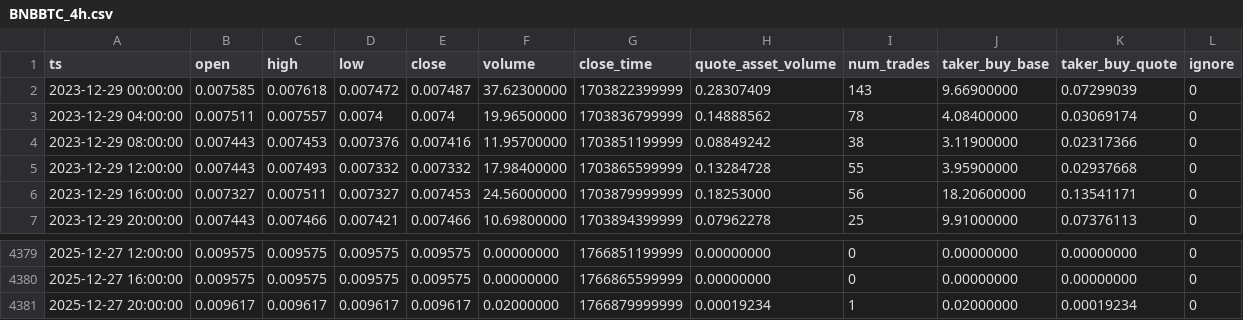
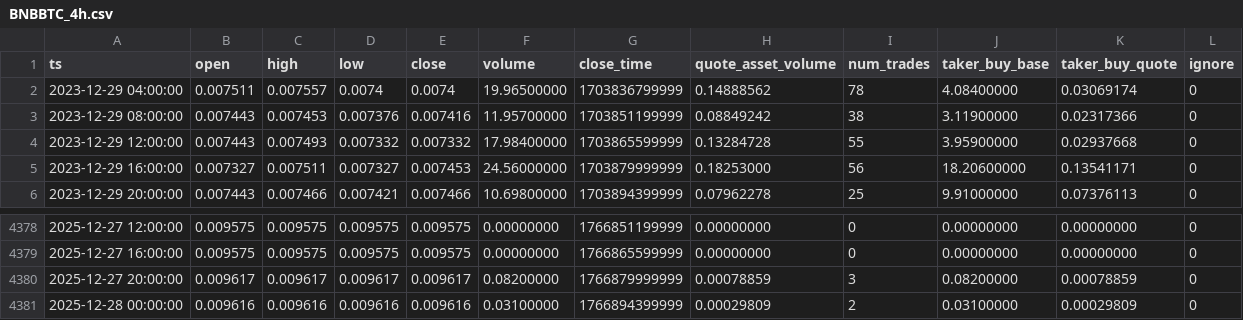
Before and after one commit to McNultyyy/BTC-Pair-OrderBlock-Finder, a CSV file: data/raw/BNBBTC_4h.csv, drawn as a sheet; only a part is shown, gaps mark what is left out.

```diff
--- a/data/raw/BNBBTC_4h.csv
+++ b/data/raw/BNBBTC_4h.csv
@@ -1,3 +1,2 @@
 ts,open,high,low,close,volume,close_time,quote_asset_volume,num_trades,taker_buy_base,taker_buy_quote,ignore
-2023-12-29 00:00:00,0.007585,0.007618,0.007472,0.007487,37.62300000,1703822399999,0.28307409,143,9.66900000,0.07299039,0
 2023-12-29 04:00:00,0.007511,0.007557,0.0074,0.0074,19.96500000,1703836799999,0.14888562,78,4.08400000,0.03069174,0
@@ -4380,2 +4379,3 @@ ts,open,high,low,close,volume,close_time,quote_asset_volume,num_trades,taker_buy
 2025-12-27 16:00:00,0.009575,0.009575,0.009575,0.009575,0.00000000,1766865599999,0.00000000,0,0.00000000,0.00000000,0
-2025-12-27 20:00:00,0.009617,0.009617,0.009617,0.009617,0.02000000,1766879999999,0.00019234,1,0.02000000,0.00019234,0
+2025-12-27 20:00:00,0.009617,0.009617,0.009617,0.009617,0.08200000,1766879999999,0.00078859,3,0.08200000,0.00078859,0
+2025-12-28 00:00:00,0.009616,0.009616,0.009616,0.009616,0.03100000,1766894399999,0.00029809,2,0.03100000,0.00029809,0
```
Also changed, not shown: data/raw/ADABTC_4h.csv, data/raw/ETHBTC_4h.csv, 2 other files.
